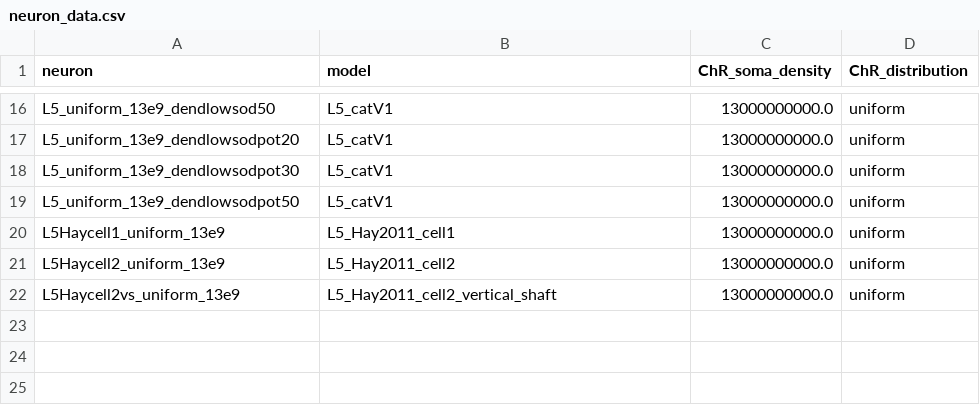
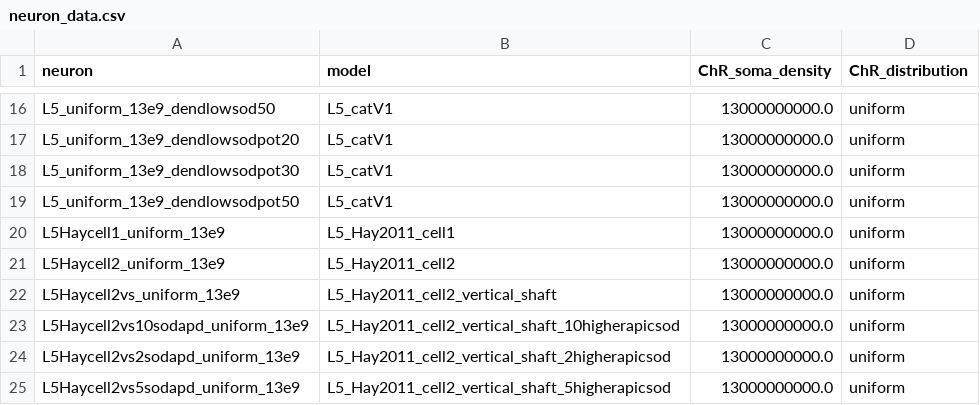
Before and after one commit to CSNG-MFF/osmorph, a CSV file: workflows/neuron_data.csv, drawn as a sheet; only a part is shown, gaps mark what is left out; the diff names each change by its address in the sheet, - before the commit and + after, or states it on an @@ line.

Commit message:
Add cells with 2x, 5x more sod in apd

```diff
--- a/workflows/neuron_data.csv
+++ b/workflows/neuron_data.csv
+row 23: L5Haycell2vs10sodapd_uniform_13e9 | L5_Hay2011_cell2_vertical_shaft_10higherapicsod | 13000000000.0 | uniform
+row 24: L5Haycell2vs2sodapd_uniform_13e9 | L5_Hay2011_cell2_vertical_shaft_2higherapicsod | 13000000000.0 | uniform
+row 25: L5Haycell2vs5sodapd_uniform_13e9 | L5_Hay2011_cell2_vertical_shaft_5higherapicsod | 13000000000.0 | uniform
```
Also changed, not shown: 1 other file.
